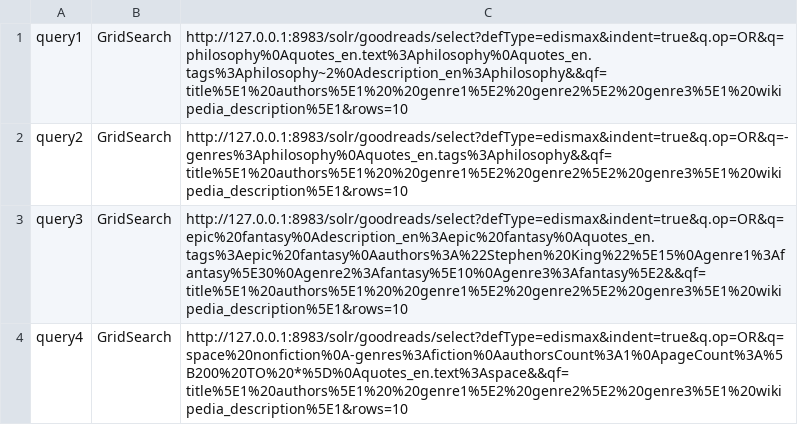
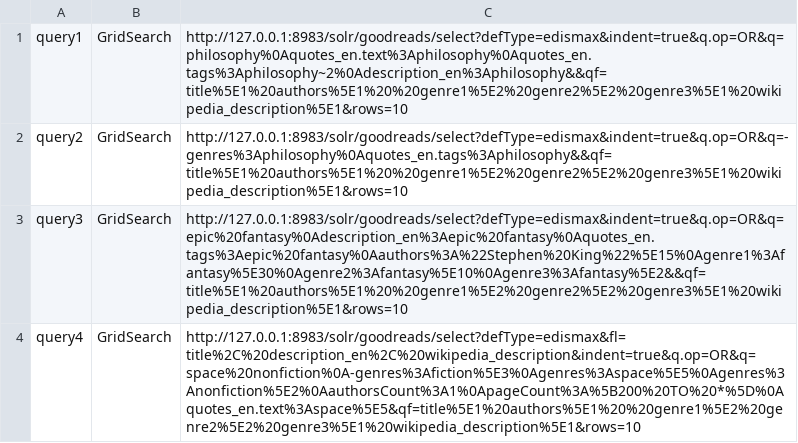
Before and after one commit to filipepcampos/feup-pri, a CSV file: evaluation/tasks_milestone03.csv, drawn as a sheet.

```diff
--- a/evaluation/tasks_milestone03.csv
+++ b/evaluation/tasks_milestone03.csv
@@ -3,2 +3,2 @@ query2,GridSearch,http://127.0.0.1:8983/solr/goodreads/select?defType=edismax&in
 query3,GridSearch,http://127.0.0.1:8983/solr/goodreads/select?defType=edismax&indent=true&q.op=OR&q=epic%20fantasy%0Adescription_en%3Aepic%20fantasy%0Aquotes_en.tags%3Aepic%20fantasy%0Aauthors%3A%22Stephen%20King%22%5E15%0Agenre1%3Afantasy%5E30%0Agenre2%3Afantasy%5E10%0Agenre3%3Afantasy%5E2&&qf=title%5E1%20authors%5E1%20%20genre1%5E2%20genre2%5E2%20genre3%5E1%20wikipedia_description%5E1&rows=10
-query4,GridSearch,http://127.0.0.1:8983/solr/goodreads/select?defType=edismax&indent=true&q.op=OR&q=space%20nonfiction%0A-genres%3Afiction%0AauthorsCount%3A1%0ApageCount%3A%5B200%20TO%20*%5D%0Aquotes_en.text%3Aspace&&qf=title%5E1%20authors%5E1%20%20genre1%5E2%20genre2%5E2%20genre3%5E1%20wikipedia_description%5E1&rows=10
+query4,GridSearch,http://127.0.0.1:8983/solr/goodreads/select?defType=edismax&fl=title%2C%20description_en%2C%20wikipedia_description&indent=true&q.op=OR&q=space%20nonfiction%0A-genres%3Afiction%5E3%0Agenres%3Aspace%5E5%0Agenres%3Anonfiction%5E2%0AauthorsCount%3A1%0ApageCount%3A%5B200%20TO%20*%5D%0Aquotes_en.text%3Aspace%5E5&qf=title%5E1%20authors%5E1%20%20genre1%5E2%20genre2%5E2%20genre3%5E1%20wikipedia_description%5E1&rows=10
```
Also changed, not shown: evaluation/query4/GridSearch/precision_recall_values.csv, 15 other files.
